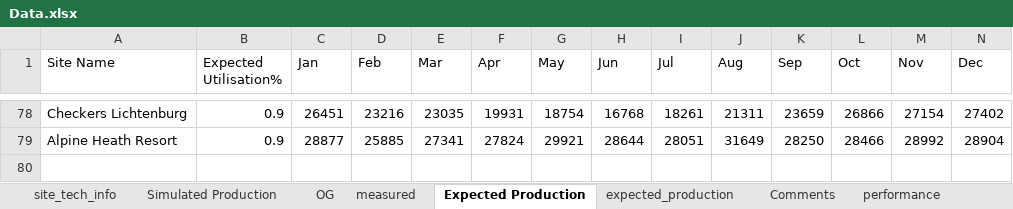
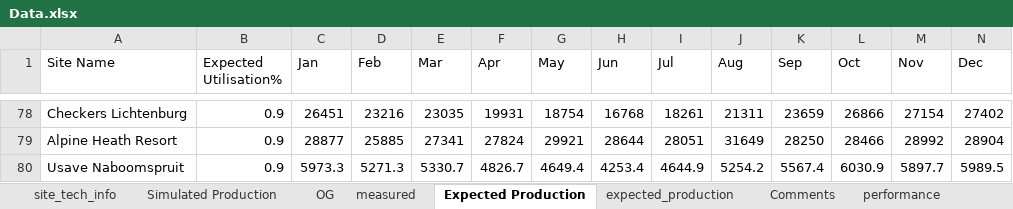
Before and after one commit to MathakgaleMohale/Performance-Review, an Excel workbook: Data.xlsx, sheet Expected Production, drawn as a sheet; only a part is shown, gaps mark what is left out; values as stored, in another font and other column widths than the file's, no borders; table styles not drawn; the diff names each change by its address in the sheet, - before the commit and + after, or states it on an @@ line.

```diff
--- a/Data.xlsx (sheet Expected Production)
+++ b/Data.xlsx (sheet Expected Production)
+row 80: Usave Naboomspruit | 0.9 | 5973.3 | 5271.3 | 5330.7 | 4826.7 | 4649.4 | 4253.4 | 4644.9 | 5254.2 | 5567.4 | 6030.9 | 5897.7 | 5989.5
```
Also changed, not shown: sheet performance, sheet Comments, sheet expected_production, sheet measured, sheet OG, sheet site_tech_info, 1 more sheet, formulas that keep their value, hidden cells, 5 other files.
